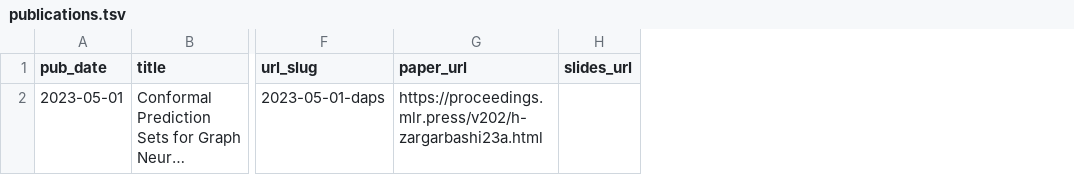
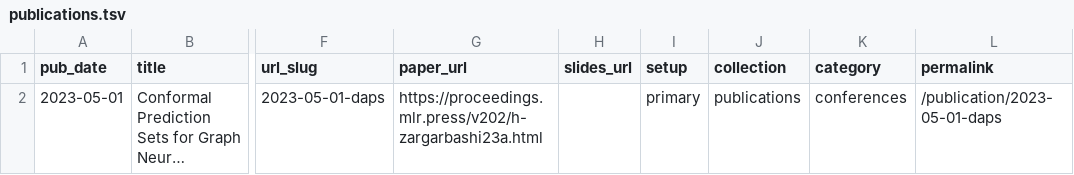
Before and after one commit to soroushzargar/soroushzargar.github.io, a TSV file: markdown_generator/publications.tsv, drawn as a sheet; only a part is shown, gaps mark what is left out; long unchanged cells end in …; the diff names each change by its address in the sheet, - before the commit and + after, or states it on an @@ line.

Commit message:
added first publication

```diff
--- a/markdown_generator/publications.tsv
+++ b/markdown_generator/publications.tsv
+column I (setup), row 2: primary
+column J (collection), row 2: publications
+column K (category), row 2: conferences
+column L (permalink), row 2: /publication/2023-05-01-daps
```
Also changed, not shown: 1 other file.
